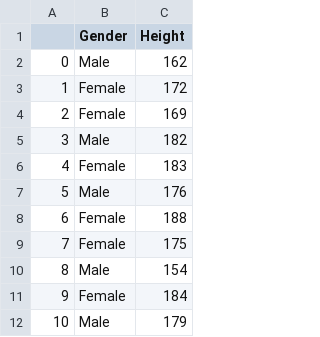
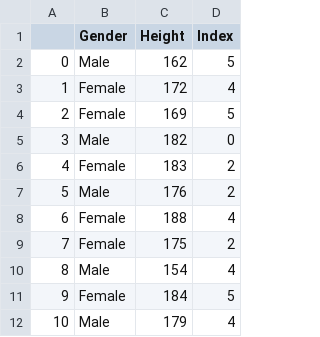
Before and after one commit to tuanio/stuff_things, a CSV file: 2021__dataset.csv, drawn as a sheet; only a part is shown; the diff names each change by its address in the sheet, - before the commit and + after, or states it on an @@ line.

```diff
--- a/2021__dataset.csv
+++ b/2021__dataset.csv
+column D (Index), rows 2-12: 5 | 4 | 5 | 0 | 2 | 2 | 4 | 2 | 4 | 5 | 4
```
Also changed, not shown: 1311__dataset.csv.
